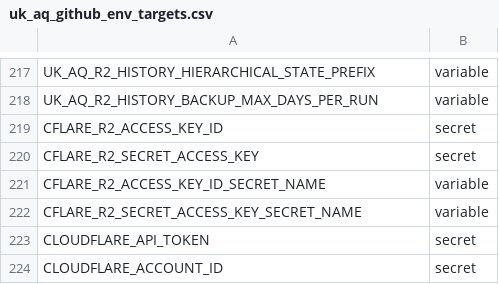
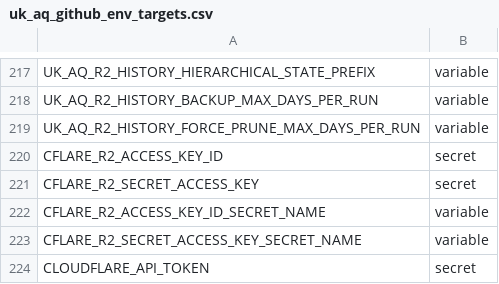
Before and after one commit to TEST-uk-aq/uk-aq-ops, a CSV file: config/uk_aq_github_env_targets.csv, drawn as a sheet; only a part is shown, gaps mark what is left out; the shorter side is filled out with more unchanged rows.

Commit message:
update dropbox prune mode

```diff
--- a/config/uk_aq_github_env_targets.csv
+++ b/config/uk_aq_github_env_targets.csv
@@ -218,2 +218,3 @@ UK_AQ_R2_HISTORY_HIERARCHICAL_STATE_PREFIX,variable
 UK_AQ_R2_HISTORY_BACKUP_MAX_DAYS_PER_RUN,variable
+UK_AQ_R2_HISTORY_FORCE_PRUNE_MAX_DAYS_PER_RUN,variable
 CFLARE_R2_ACCESS_KEY_ID,secret
```
Also changed, not shown: 7 other files.
